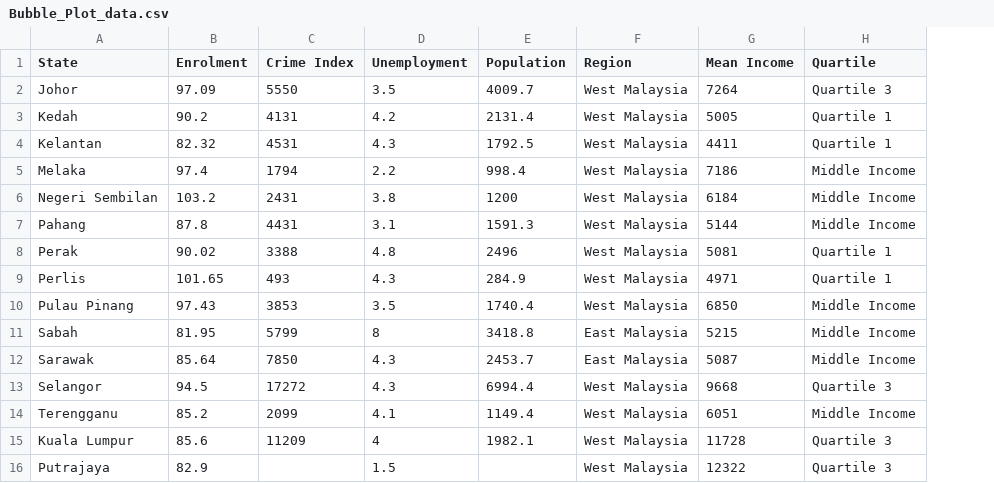
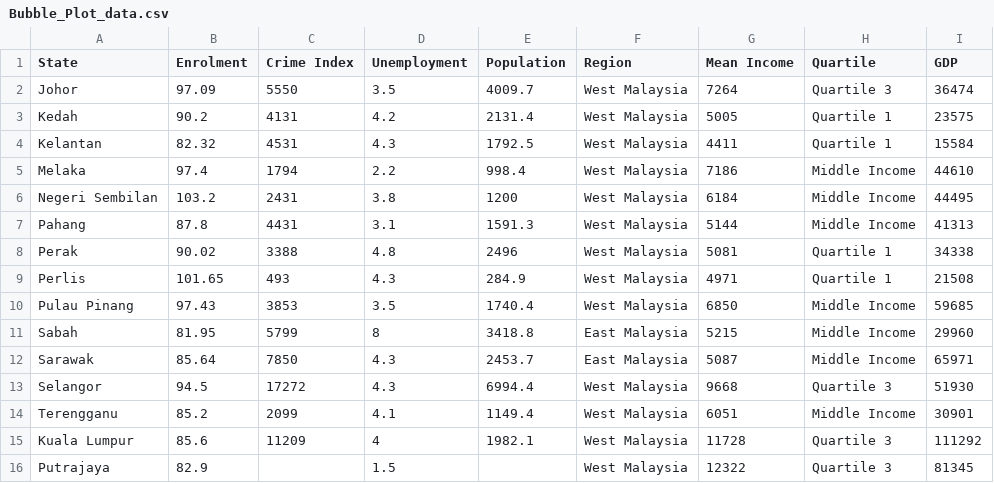
Before and after one commit to wongjunwei030203/FIT3179_Assignment_2, a CSV file: data/Bubble_Plot_data.csv, drawn as a sheet; the diff names each change by its address in the sheet, - before the commit and + after, or states it on an @@ line.

Commit message:
Add files via upload

```diff
--- a/data/Bubble_Plot_data.csv
+++ b/data/Bubble_Plot_data.csv
+column I (GDP), rows 2-16: 36474 | 23575 | 15584 | 44610 | 44495 | 41313 | 34338 | 21508 | 59685 | 29960 | 65971 | 51930 | 30901 | 111292 | 81345
```
